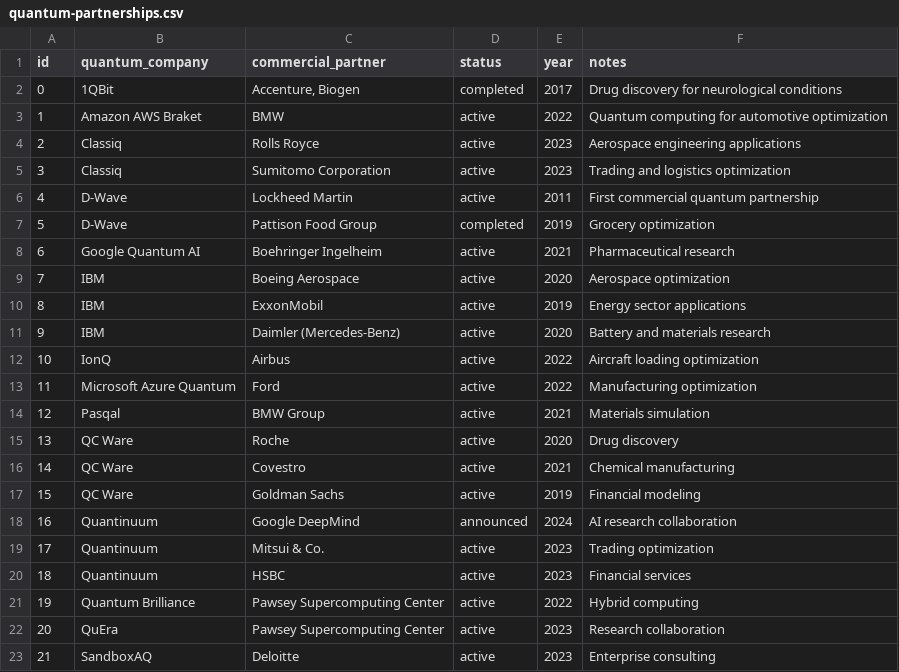
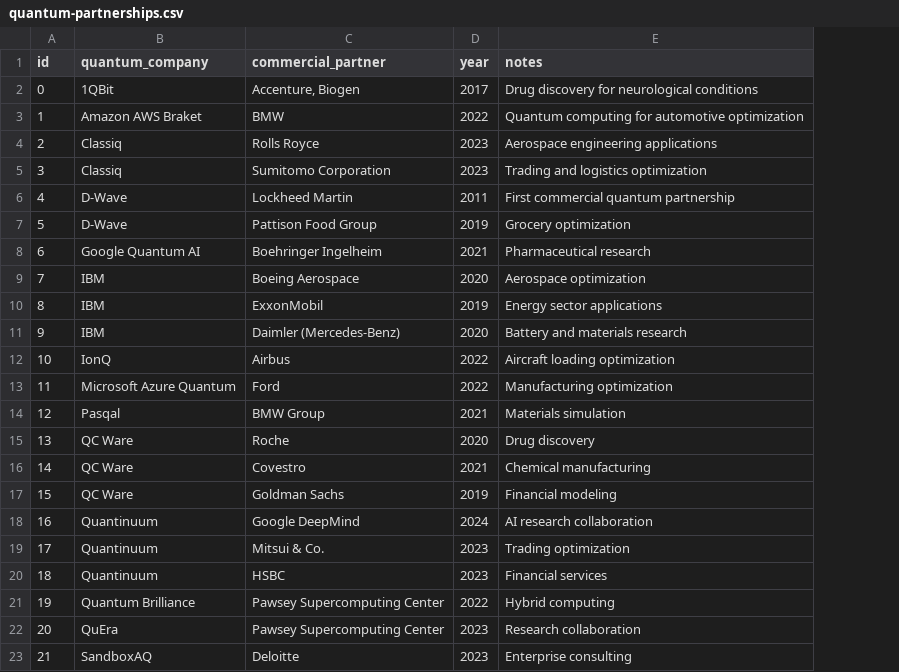
Before and after one commit to ddri/qookie, a CSV file: public/data/quantum-partnerships.csv, drawn as a sheet; the diff names each change by its address in the sheet, - before the commit and + after, or states it on an @@ line.

Commit message:
Remove status field from CSV data and implement proper analysis endpoint architecture
This commit makes two key improvements:

1. **Remove status field from entire application**:
   - Removed status column from all CSV files (source, public data, and template)
   - Updated CSV parsing, UI displays, and API prompts to exclude status
   - Removed status from partnership detail views and export functions
   - Added CSV template documentation for proper data format

2. **Implement properly architected analysis endpoint**:
   - Created dedicated /api/analyze endpoint following same pattern as /api/research
   - Analysis endpoint accepts company, partner, year, notes, caseStudy, and model parameters
   - Returns consistent response format with caseStudy and metadata structure
   - Frontend now calls proper analysis endpoint instead of using research endpoint hack
   - Maintains all existing functionality while using clean, maintainable architecture

The status field was removed because partnership status cannot be reliably determined.
The analysis functionality now uses proper separation of concerns with dedicated endpoint.

```diff
--- a/public/data/quantum-partnerships.csv
+++ b/public/data/quantum-partnerships.csv
-column D (status), rows 2-23: completed | active | active | active | active | completed | active | active | active | active | active | active | active | active | active | active | announced | active | active | active | active | active
```
Also changed, not shown: 7 other files.
